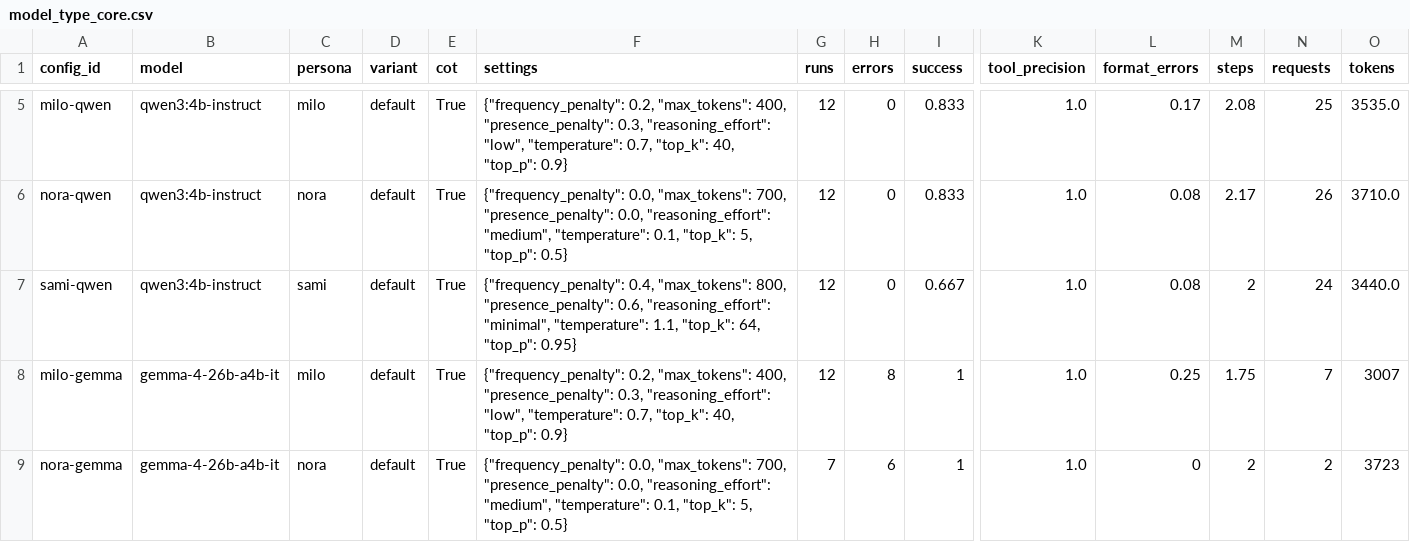
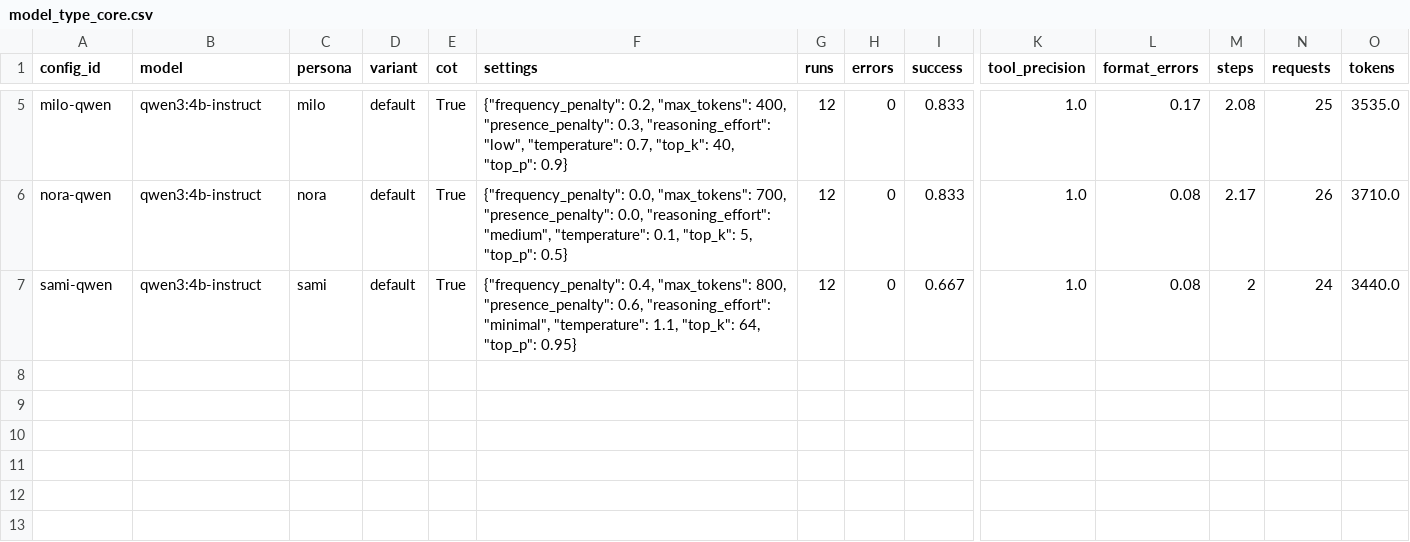
Before and after one commit to Mustafa-Abbara/echonest_react_agent, a CSV file: experiments/summary/model_type_core.csv, drawn as a sheet; only a part is shown, gaps mark what is left out; rows hold the shown columns only; the diff names each change by its address in the sheet, - before the commit and + after, or states it on an @@ line.

```diff
--- a/experiments/summary/model_type_core.csv
+++ b/experiments/summary/model_type_core.csv
-row 8: milo-gemma | gemma-4-26b-a4b-it | milo | default | True | {"frequency_penalty": 0.2, "max_tokens": 400, "presence_penalty": 0.3, "reasoning_effort": "low", "temperature": 0.7, "top_k": 40, "top_p": 0.9} | 12 | 8 | 1 | 1.0 | 0.25 | 1.75 | 7 | 3007
-row 9: nora-gemma | gemma-4-26b-a4b-it | nora | default | True | {"frequency_penalty": 0.0, "max_tokens": 700, "presence_penalty": 0.0, "reasoning_effort": "medium", "temperature": 0.1, "top_k": 5, "top_p": 0.5} | 7 | 6 | 1 | 1.0 | 0 | 2 | 2 | 3723
```
Also changed, not shown: 9 other files.
